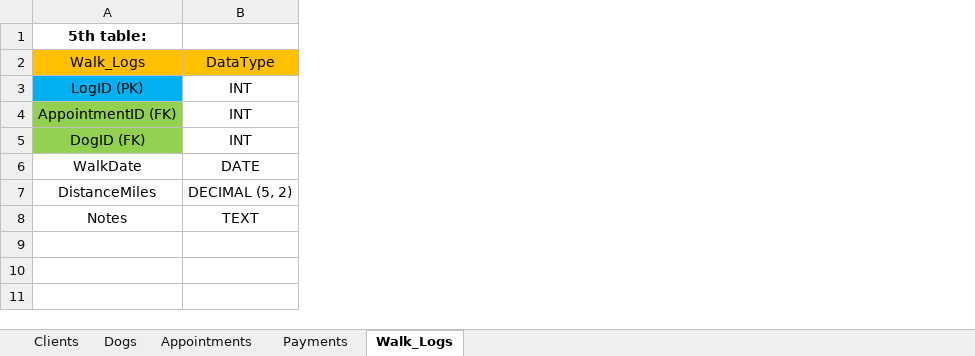
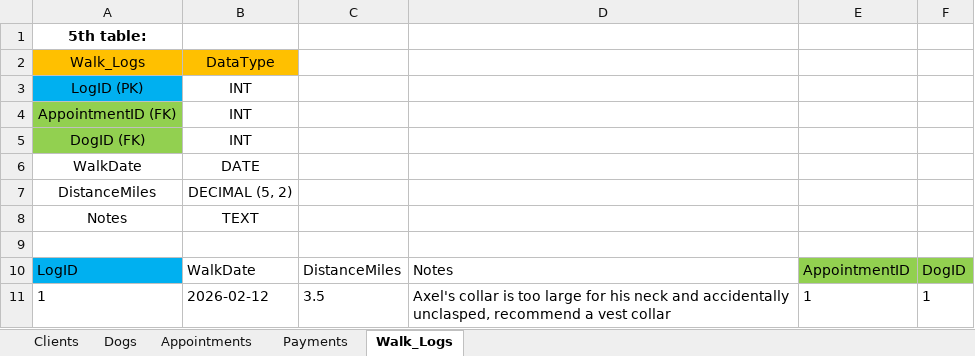
Before and after one commit to sguerrero777/W2_Workshop, an Excel workbook: Guerrero_Ex3A_tables.xlsx, sheet Walk_Logs, drawn as a sheet; values as stored, in another font and other column widths than the file's, no borders; the diff names each change by its address in the sheet, - before the commit and + after, or states it on an @@ line.

```diff
--- a/Guerrero_Ex3A_tables.xlsx (sheet Walk_Logs)
+++ b/Guerrero_Ex3A_tables.xlsx (sheet Walk_Logs)
+column C, empty
+column D, empty
+column E, empty
+column F, empty
+row 9: (empty)
+row 10: LogID | WalkDate | DistanceMiles | Notes | AppointmentID | DogID
+row 11: 1 | 2026-02-12 | 3.5 | Axel's collar is too large for his neck and accidentally unclasped, recommend a vest collar | 1 | 1
```
Also changed, not shown: sheet Clients, sheet Appointments, sheet Payments, sheet Dogs, 1 other file.
